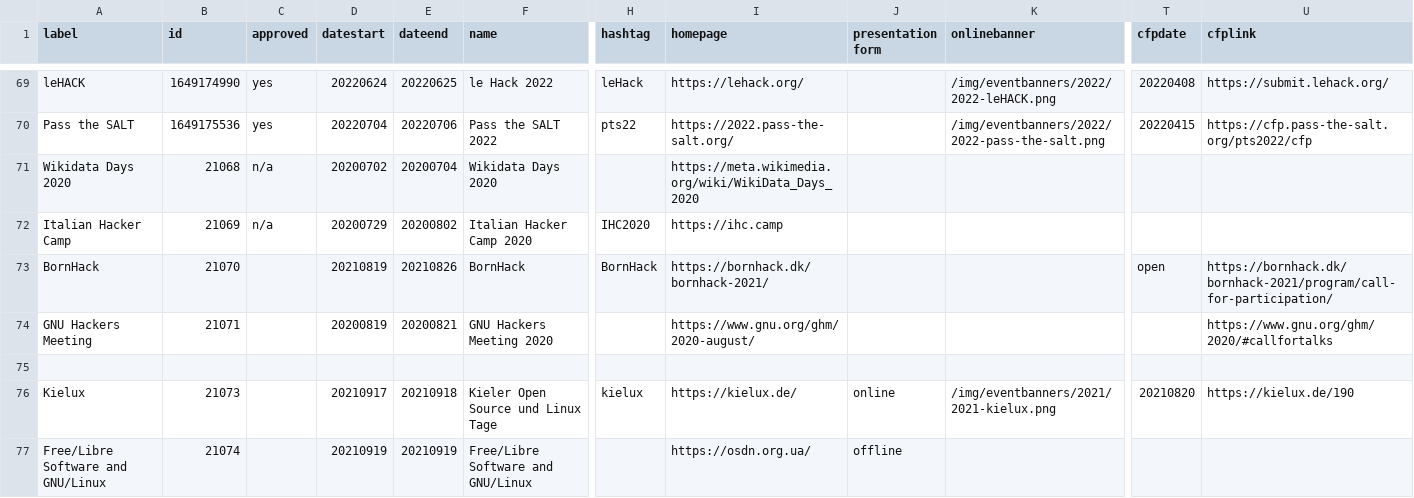
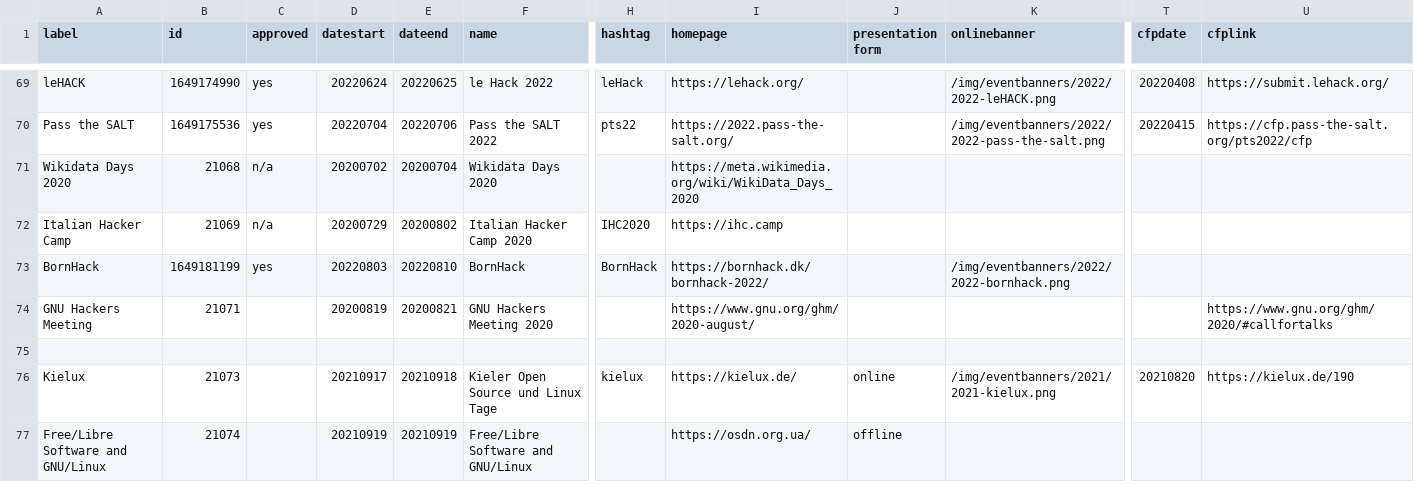
Before and after one commit to foss-events/website, a CSV file: data/2022_events_db.csv, drawn as a sheet; only a part is shown, gaps mark what is left out; the diff names each change by its address in the sheet, - before the commit and + after, or states it on an @@ line.

```diff
--- a/data/2022_events_db.csv
+++ b/data/2022_events_db.csv
-B73 (id): 21070
+B73 (id): 1649181199
-C73 (approved): (empty)
+C73 (approved): yes
-D73 (datestart): 20210819
+D73 (datestart): 20220803
-E73 (dateend): 20210826
+E73 (dateend): 20220810
-I73 (homepage): https://bornhack.dk/bornhack-2021/
+I73 (homepage): https://bornhack.dk/bornhack-2022/
-K73 (onlinebanner): (empty)
+K73 (onlinebanner): /img/eventbanners/2022/2022-bornhack.png
-T73 (cfpdate): open
+T73 (cfpdate): (empty)
-U73 (cfplink): https://bornhack.dk/bornhack-2021/program/call-for-participation/
+U73 (cfplink): (empty)
```
Also changed, not shown: 1 other file.
